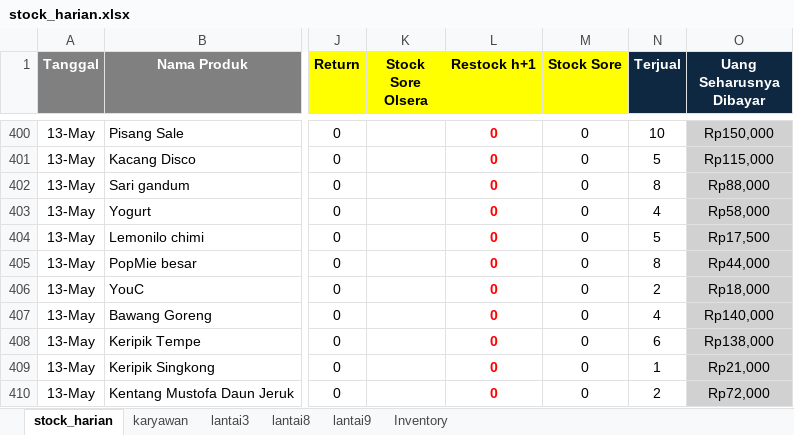
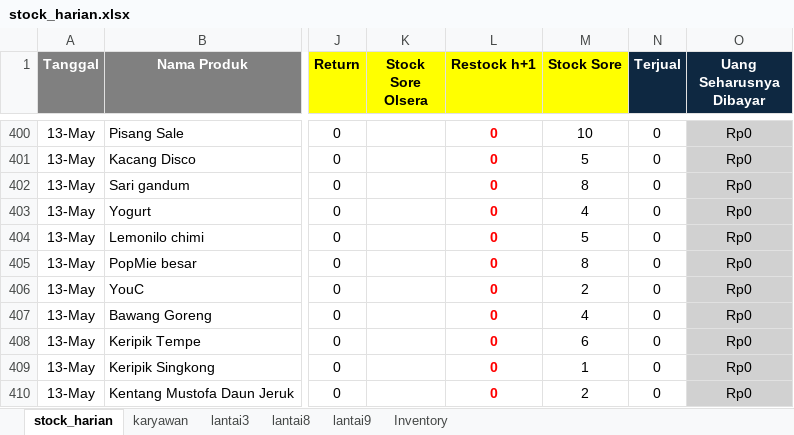
Before and after one commit to andi-arch1/WarungFifgroup, an Excel workbook: data/stock_harian.xlsx, sheet stock_harian, drawn as a sheet; only a part is shown, gaps mark what is left out; values as stored, in another font and other column widths than the file's, no borders; the diff covers the shown part only; the diff names each change by its address in the sheet, - before the commit and + after, or states it on an @@ line.

```diff
--- a/data/stock_harian.xlsx (sheet stock_harian)
+++ b/data/stock_harian.xlsx (sheet stock_harian)
-M400 (Stock Sore): 0
+M400 (Stock Sore): 10
-N400 (Terjual): 10
+N400 (Terjual): 0
-O400 (Uang Seharusnya Dibayar): Rp150,000
+O400 (Uang Seharusnya Dibayar): Rp0
-M401 (Stock Sore): 0
+M401 (Stock Sore): 5
-N401 (Terjual): 5
+N401 (Terjual): 0
-O401 (Uang Seharusnya Dibayar): Rp115,000
+O401 (Uang Seharusnya Dibayar): Rp0
-M402 (Stock Sore): 0
+M402 (Stock Sore): 8
-N402 (Terjual): 8
+N402 (Terjual): 0
-O402 (Uang Seharusnya Dibayar): Rp88,000
+O402 (Uang Seharusnya Dibayar): Rp0
-M403 (Stock Sore): 0
+M403 (Stock Sore): 4
-N403 (Terjual): 4
+N403 (Terjual): 0
-O403 (Uang Seharusnya Dibayar): Rp58,000
+O403 (Uang Seharusnya Dibayar): Rp0
-M404 (Stock Sore): 0
+M404 (Stock Sore): 5
-N404 (Terjual): 5
+N404 (Terjual): 0
-O404 (Uang Seharusnya Dibayar): Rp17,500
+O404 (Uang Seharusnya Dibayar): Rp0
-M405 (Stock Sore): 0
+M405 (Stock Sore): 8
-N405 (Terjual): 8
+N405 (Terjual): 0
-O405 (Uang Seharusnya Dibayar): Rp44,000
+O405 (Uang Seharusnya Dibayar): Rp0
-M406 (Stock Sore): 0
+M406 (Stock Sore): 2
-N406 (Terjual): 2
+N406 (Terjual): 0
-O406 (Uang Seharusnya Dibayar): Rp18,000
+O406 (Uang Seharusnya Dibayar): Rp0
-M407 (Stock Sore): 0
+M407 (Stock Sore): 4
-N407 (Terjual): 4
+N407 (Terjual): 0
-O407 (Uang Seharusnya Dibayar): Rp140,000
+O407 (Uang Seharusnya Dibayar): Rp0
-M408 (Stock Sore): 0
+M408 (Stock Sore): 6
-N408 (Terjual): 6
+N408 (Terjual): 0
-O408 (Uang Seharusnya Dibayar): Rp138,000
+O408 (Uang Seharusnya Dibayar): Rp0
-M409 (Stock Sore): 0
+M409 (Stock Sore): 1
-N409 (Terjual): 1
+N409 (Terjual): 0
-O409 (Uang Seharusnya Dibayar): Rp21,000
+O409 (Uang Seharusnya Dibayar): Rp0
-M410 (Stock Sore): 0
+M410 (Stock Sore): 2
-N410 (Terjual): 2
+N410 (Terjual): 0
-O410 (Uang Seharusnya Dibayar): Rp72,000
+O410 (Uang Seharusnya Dibayar): Rp0
```
Also changed, not shown: 135 edited cells elsewhere in this sheet.
